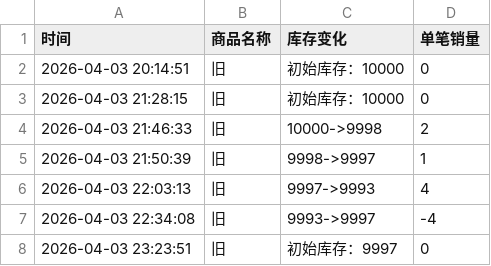
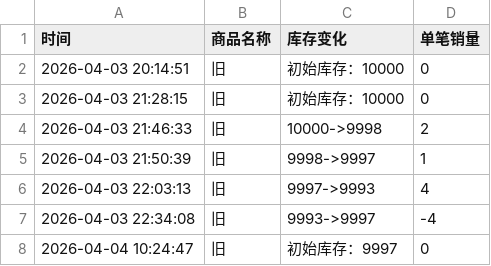
Before and after one commit to Juineii/ive_kms0403, a CSV file: LEESEO.csv, drawn as a sheet.

Commit message:
自动更新数据 2026-04-04 10:24:47

```diff
--- a/LEESEO.csv
+++ b/LEESEO.csv
@@ -7,2 +7,2 @@
 2026-04-03 22:34:08,旧,9993->9997,-4
-2026-04-03 23:23:51,旧,初始库存：9997,0
+2026-04-04 10:24:47,旧,初始库存：9997,0
```
